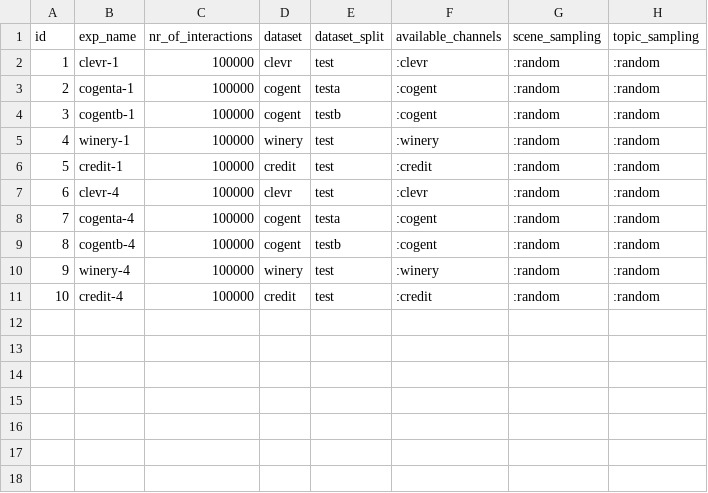
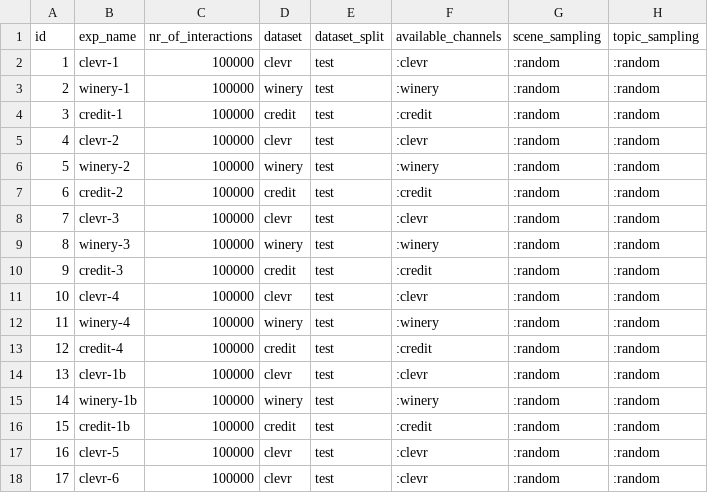
Before and after one commit to jotadwright/babel, a CSV file: experiments/concept-emergence2/batch/data-test/test-ce3-paper.csv, drawn as a sheet; removed rows and columns are numbered as before the commit, all else as after; the diff names each change by its address in the sheet, - before the commit and + after, or states it on an @@ line.

```diff
--- a/experiments/concept-emergence2/batch/data-test/test-ce3-paper.csv
+++ b/experiments/concept-emergence2/batch/data-test/test-ce3-paper.csv
-row 3: 2 | cogenta-1 | 100000 | cogent | testa | :cogent | :random | :random
-row 4: 3 | cogentb-1 | 100000 | cogent | testb | :cogent | :random | :random
@@ column A (id) renumbered between rows 3 and 13 @@
+row 5: 4 | clevr-2 | 100000 | clevr | test | :clevr | :random | :random
+row 6: 5 | winery-2 | 100000 | winery | test | :winery | :random | :random
+row 7: 6 | credit-2 | 100000 | credit | test | :credit | :random | :random
+row 8: 7 | clevr-3 | 100000 | clevr | test | :clevr | :random | :random
+row 9: 8 | winery-3 | 100000 | winery | test | :winery | :random | :random
+row 10: 9 | credit-3 | 100000 | credit | test | :credit | :random | :random
-row 8: 7 | cogenta-4 | 100000 | cogent | testa | :cogent | :random | :random
-row 9: 8 | cogentb-4 | 100000 | cogent | testb | :cogent | :random | :random
+row 14: 13 | clevr-1b | 100000 | clevr | test | :clevr | :random | :random
+row 15: 14 | winery-1b | 100000 | winery | test | :winery | :random | :random
+row 16: 15 | credit-1b | 100000 | credit | test | :credit | :random | :random
+row 17: 16 | clevr-5 | 100000 | clevr | test | :clevr | :random | :random
+row 18: 17 | clevr-6 | 100000 | clevr | test | :clevr | :random | :random
```
Also changed, not shown: experiments/concept-emergence2/batch/data-train/ce3-paper.csv, 2 other files.
